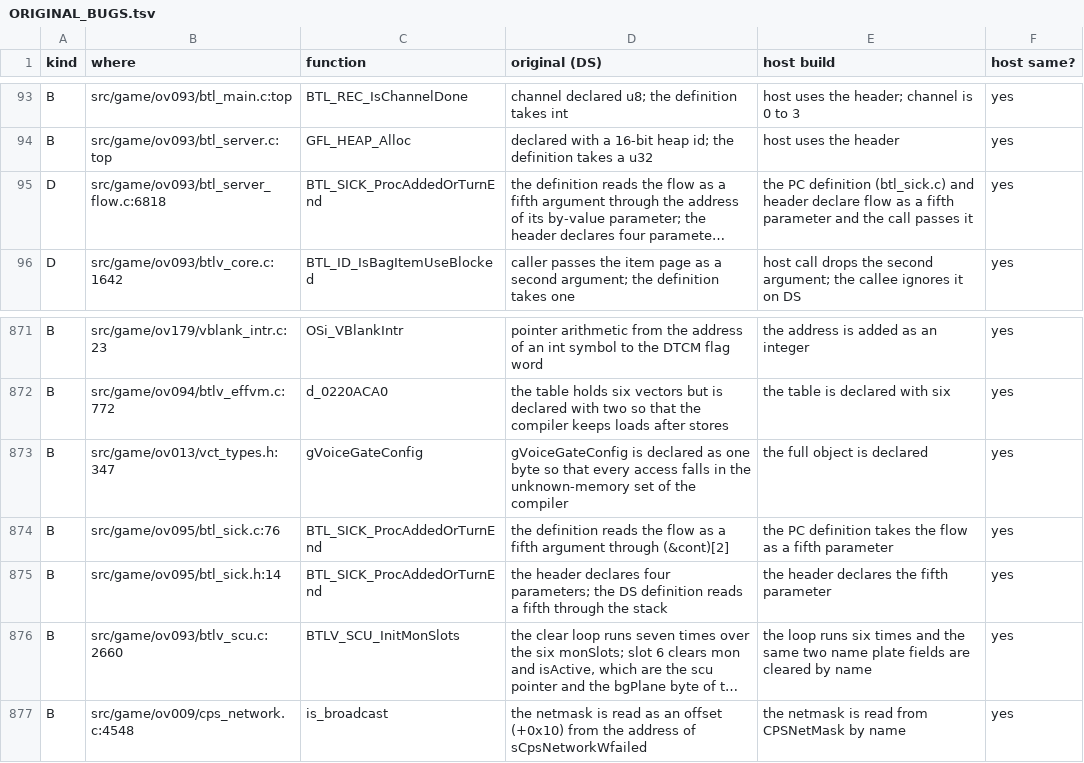
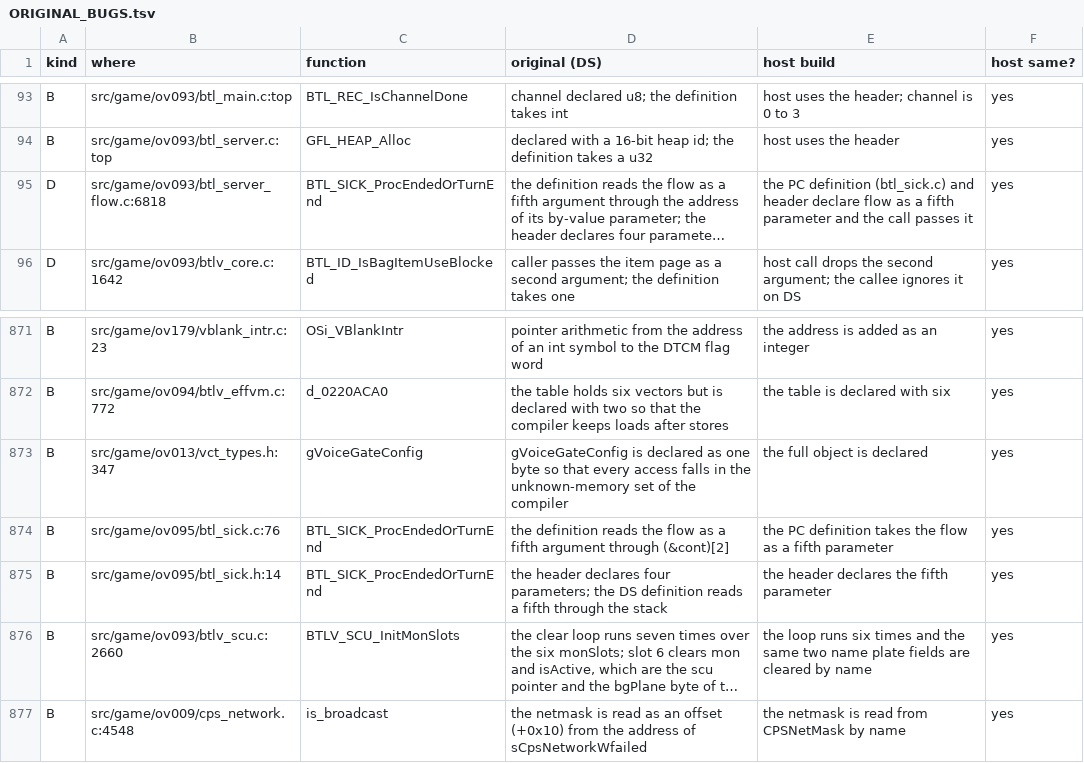
Before and after one commit to Project-Holon/aletheia, a TSV file: docs/ORIGINAL_BUGS.tsv, drawn as a sheet; only a part is shown, gaps mark what is left out; long unchanged cells end in …; the diff names each change by its address in the sheet, - before the commit and + after, or states it on an @@ line.

Commit message:
Floating, sick end messages, target ranges and message kinds
- BTL_SERVER_FLOW_IsPokeGrounded(ById) and QueryPokeGroundedEvent
  return nonzero for a Pokemon off the ground: now IsPokeFloating(ById)
  and QueryPokeFloatingEvent. Sick 0x1F is Smack Down ("fell straight
  down!"): BTL_SICK_SMACKED_DOWN. BTL_SICK_TRAPPED merged into
  BTL_SICK_NO_ESCAPE. The escape check is BTL_SICK_CheckTrappedNoEscape.
- The ov095 sick message pair was swapped. gSickEndStringTable holds
  the 17 "condition ended" lines, read by BTL_SICK_BuildEndMessage at
  the cure command and at the turn check. BTL_SICK_BuildAddMessage
  gives the "was burned!" line. The turn check's ended path is
  BTL_SICK_OnEnded, OnEmbargoEnded and OnHealBlockEnded.
- WAZA_RANGE_ALL_OTHERS is 4 (Earthquake, Surf) and ALL_ENEMIES 5
  (Growl, Blizzard), from the move data.
- One pair of message kinds next to BtlStrParam: BTL_STRTYPE_STD 1 and
  BTL_STRTYPE_SET 2 (bank 14 sets of three lines). Eleven clashing
  names removed.

```diff
--- a/docs/ORIGINAL_BUGS.tsv
+++ b/docs/ORIGINAL_BUGS.tsv
-C95 (function): BTL_SICK_ProcAddedOrTurnEnd
+C95 (function): BTL_SICK_ProcEndedOrTurnEnd
-C874:C875 (function): BTL_SICK_ProcAddedOrTurnEnd
+C874:C875 (function): BTL_SICK_ProcEndedOrTurnEnd
```
Also changed, not shown: docs/restructure/proto_left_detail.tsv, 51 other files.
